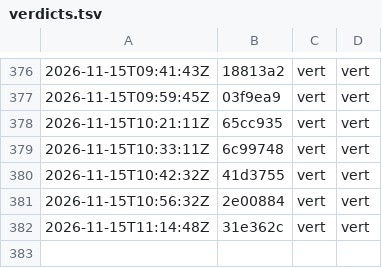
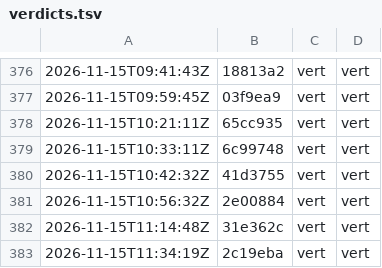
Before and after one commit to g-pliberal/retraitecomptenotionelle, a TSV file: .github/verdicts.tsv, drawn as a sheet; only a part is shown, gaps mark what is left out.

```diff
--- a/.github/verdicts.tsv
+++ b/.github/verdicts.tsv
@@ -382 +382,2 @@
 2026-11-15T11:14:48Z	31e362c	vert	vert
+2026-11-15T11:34:19Z	2c19eba	vert	vert
```
Also changed, not shown: .github/durees_suite.tsv, 1 other file.
